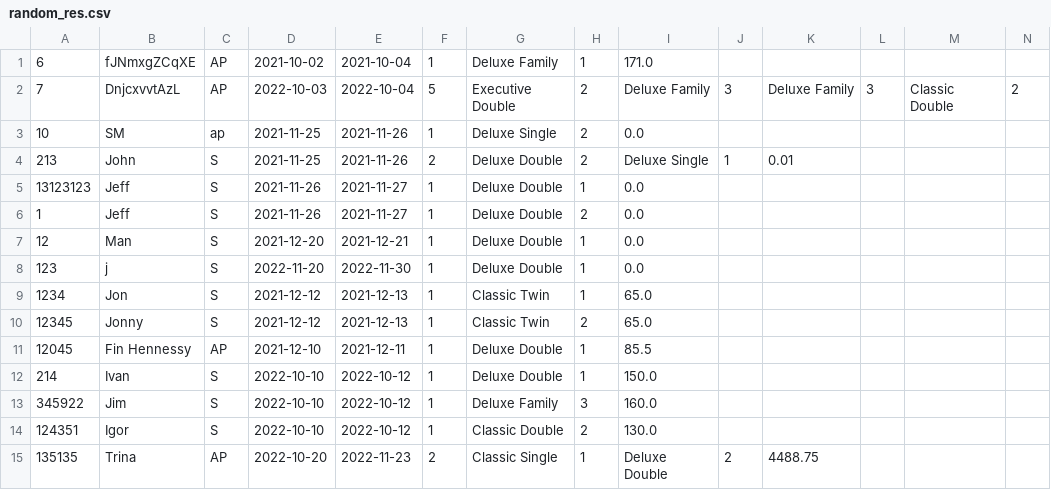
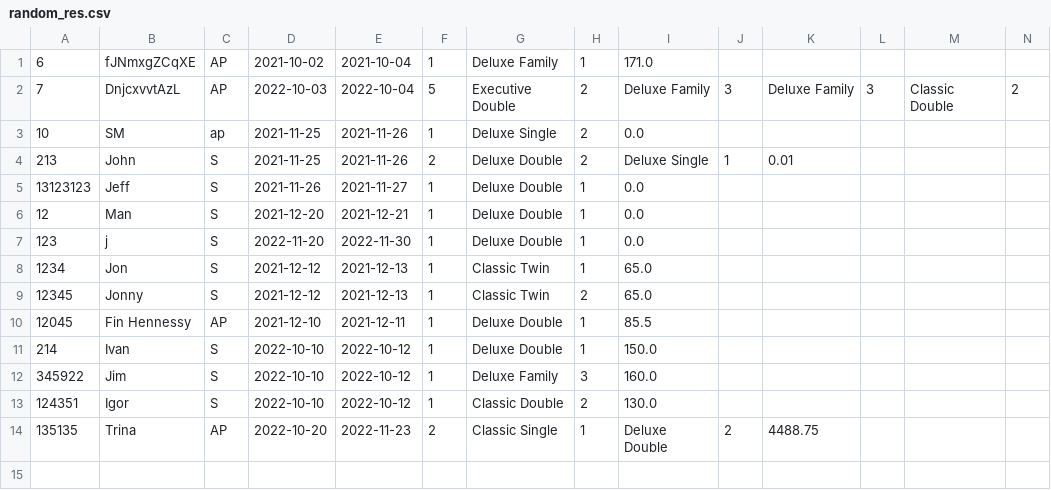
Before and after one commit to Jackobrien4555/Cs4013-project, a CSV file: reservations/random_res.csv, drawn as a sheet; only a part is shown; rows hold the shown columns only; the diff names each change by its address in the sheet, - before the commit and + after, or states it on an @@ line.

```diff
--- a/reservations/random_res.csv
+++ b/reservations/random_res.csv
-row 6: 1 | Jeff | S | 2021-11-26 | 2021-11-27 | 1 | Deluxe Double | 2 | 0.0
```
Also changed, not shown: reservations/cancellations.csv, 22 other files.
